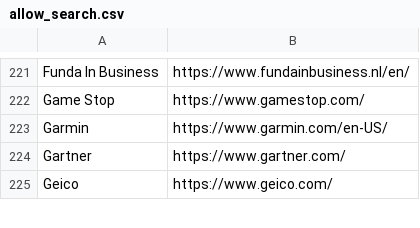
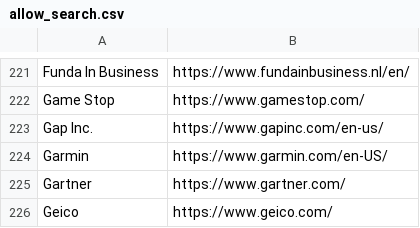
Before and after one commit to WobblyFish/WobblyFish.github.io, a CSV file: my_browser/allow_search.csv, drawn as a sheet; only a part is shown, gaps mark what is left out; the diff names each change by its address in the sheet, - before the commit and + after, or states it on an @@ line.

Commit message:
Update allow_search.csv

```diff
--- a/my_browser/allow_search.csv
+++ b/my_browser/allow_search.csv
+row 223: Gap Inc. | https://www.gapinc.com/en-us/
```
